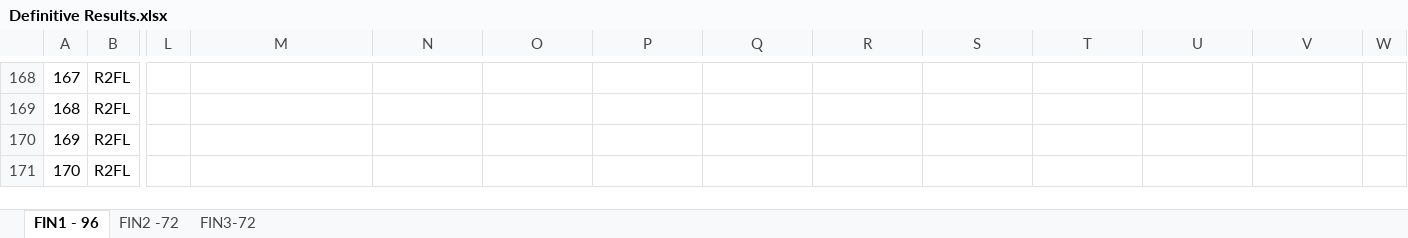
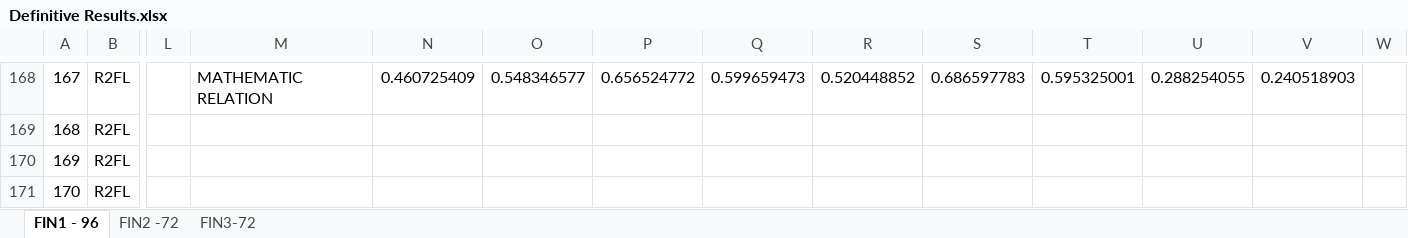
Before and after one commit to Gotta003/Matteo_Gottardelli_Intro_Parco_H1-2024-2025, an Excel workbook: Final Results/Definitive Results.xlsx, sheet FIN1 - 96, drawn as a sheet; only a part is shown, gaps mark what is left out; values as stored, in another font and other column widths than the file's, no borders; charts and pictures and conditional formats and table styles not drawn; the diff covers the shown part only; the diff names each change by its address in the sheet, - before the commit and + after, or states it on an @@ line.

```diff
--- a/Final Results/Definitive Results.xlsx (sheet FIN1 - 96)
+++ b/Final Results/Definitive Results.xlsx (sheet FIN1 - 96)
-M168: (empty)
+M168: MATHEMATIC RELATION
-N168: (empty)
+N168: 0.460725409
-O168: (empty)
+O168: 0.548346577
-P168: (empty)
+P168: 0.656524772
-Q168: (empty)
+Q168: 0.599659473
-R168: (empty)
+R168: 0.520448852
-S168: (empty)
+S168: 0.686597783
-T168: (empty)
+T168: 0.595325001
-U168: (empty)
+U168: 0.288254055
-V168: (empty)
+V168: 0.240518903
```
Also changed, not shown: 30 edited cells and cell formats elsewhere in this sheet, charts or pictures.
